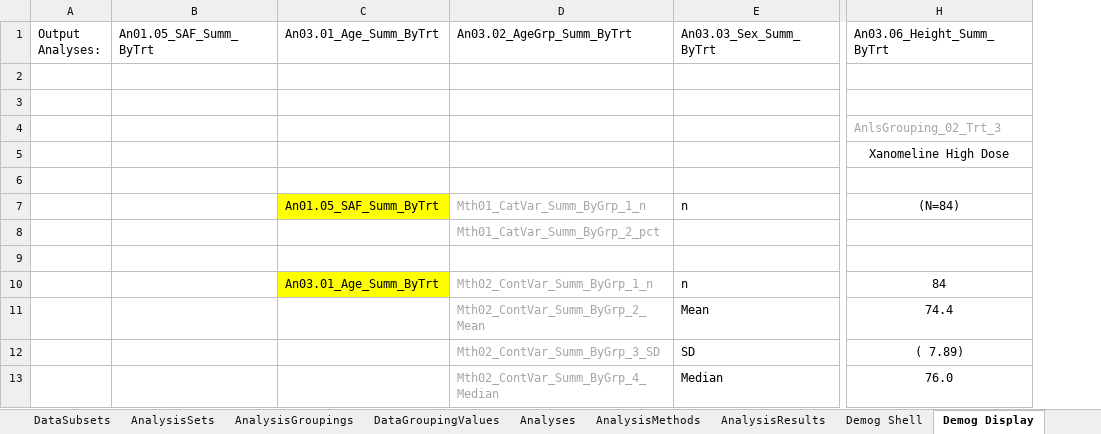
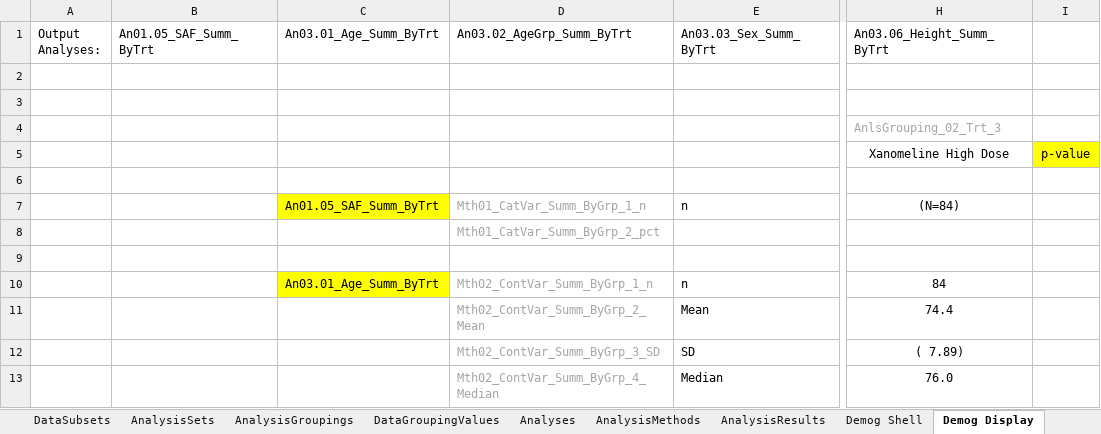
Before and after one commit to cdisc-org/analysis-results-standard, an Excel workbook: workfiles/examples/Sprint 12 Examples.xlsx, sheet Demog Display, drawn as a sheet; only a part is shown, gaps mark what is left out; values as stored, in another font and other column widths than the file's, no borders; removed rows and columns are numbered as before the commit, all else as after; the diff covers the shown part only; the diff names each change by its address in the sheet, - before the commit and + after, or states it on an @@ line.

```diff
--- a/workfiles/examples/Sprint 12 Examples.xlsx (sheet Demog Display)
+++ b/workfiles/examples/Sprint 12 Examples.xlsx (sheet Demog Display)
-column C (An03.01_Age_Summ_ByTrt), rows 7-10: An01.05_SAF_Summ_ByTrt |  |  | An03.01_Age_Summ_ByTrt
+column C (An03.01_Age_Summ_ByTrt), rows 7-10: An01.05_SAF_Summ_ByTrt |  |  | An03.01_Age_Summ_ByTrt
+column I, row 5: p-value
```
Also changed, not shown: 30 added rows, 30 removed rows, 4 edited cells and cell formats elsewhere in this sheet, sheet AE_SOC_PT Shell, sheet AE_SOC_PT Display, sheet Demog Shell, sheet ListOfPlannedAnalyses, formulas that keep their value, project/excel/ars_ldm.xlsx, 29 other files.
